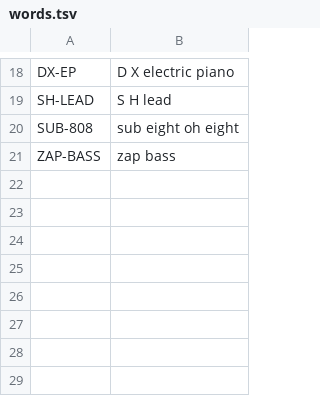
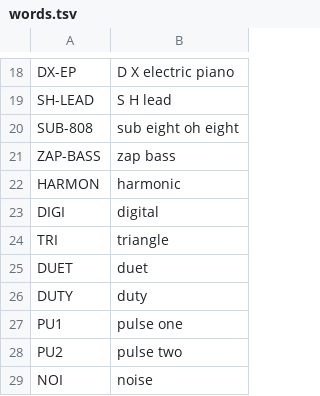
Before and after one commit to abektes/a22, a TSV file: app/words.tsv, drawn as a sheet; only a part is shown, gaps mark what is left out; the diff names each change by its address in the sheet, - before the commit and + after, or states it on an @@ line.

```diff
--- a/app/words.tsv
+++ b/app/words.tsv
+row 22: HARMON | harmonic
+row 23: DIGI | digital
+row 24: TRI | triangle
+row 25: DUET | duet
+row 26: DUTY | duty
+row 27: PU1 | pulse one
+row 28: PU2 | pulse two
+row 29: NOI | noise
```
Also changed, not shown: 9 other files.
